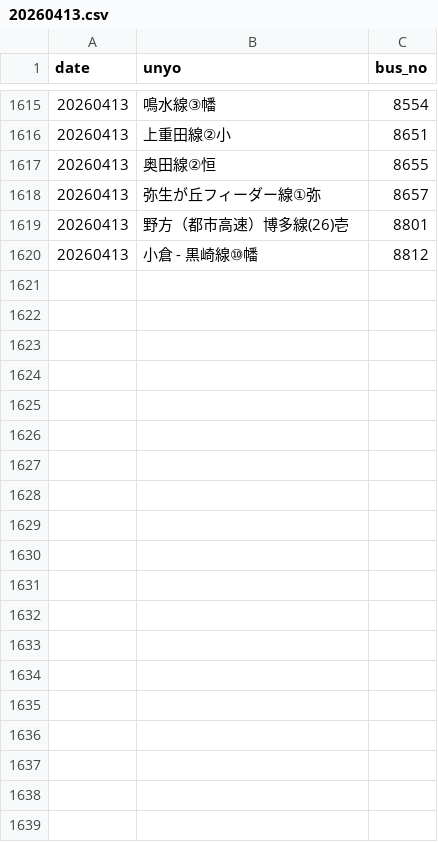
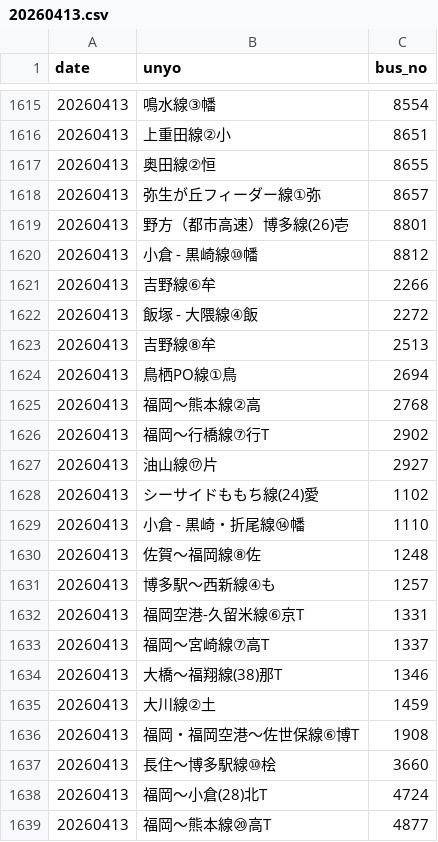
Before and after one commit to sakuraps1134/naviapp, a CSV file: 20260413.csv, drawn as a sheet; only a part is shown, gaps mark what is left out; the diff covers the shown part only.

```diff
--- a/20260413.csv
+++ b/20260413.csv
@@ -1620 +1620,20 @@
 "20260413","小倉 - 黒崎線⑩幡","8812"
+"20260413","吉野線⑥牟","2266"
+"20260413","飯塚 - 大隈線④飯","2272"
+"20260413","吉野線⑧牟","2513"
+"20260413","鳥栖PO線①鳥","2694"
+"20260413","福岡～熊本線②高","2768"
+"20260413","福岡～行橋線⑦行T","2902"
+"20260413","油山線⑰片","2927"
+"20260413","シーサイドももち線(24)愛","1102"
+"20260413","小倉 - 黒崎・折尾線⑭幡","1110"
+"20260413","佐賀～福岡線⑧佐","1248"
+"20260413","博多駅～西新線④も","1257"
+"20260413","福岡空港-久留米線⑥京T","1331"
+"20260413","福岡～宮崎線⑦高T","1337"
+"20260413","大橋～福翔線(38)那T","1346"
+"20260413","大川線②土","1459"
+"20260413","福岡・福岡空港～佐世保線⑥博T","1908"
+"20260413","長住～博多駅線⑩桧","3660"
+"20260413","福岡～小倉(28)北T","4724"
+"20260413","福岡～熊本線⑳高T","4877"
```
Also changed, not shown: 35 added rows elsewhere in this file, 1 other file.
